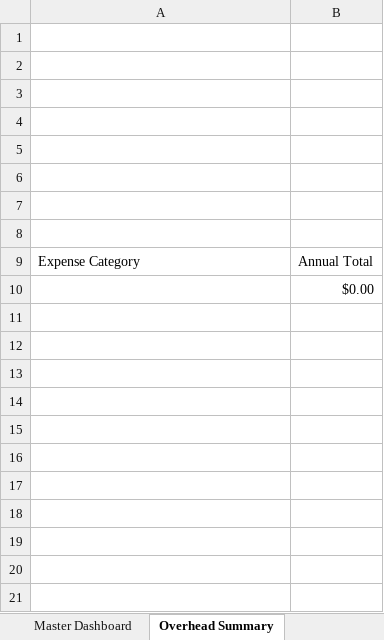
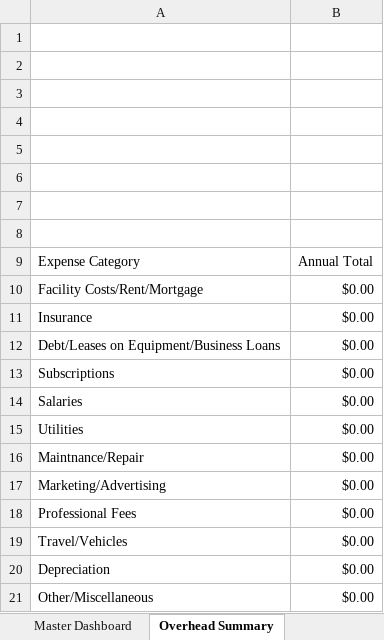
Before and after one commit to NemoArtifex/MAE-Custom-Workshop-Inventory-System, an Excel workbook: MAE_Workshop_Inventory_MASTER_TEMPLATE.xlsx, sheet Overhead Summary, drawn as a sheet; values as stored, in another font and other column widths than the file's, no borders; table styles not drawn; the diff names each change by its address in the sheet, - before the commit and + after, or states it on an @@ line.

Commit message:
in Excel added rows to table  Overhead_Summary, header: Expense Category to pre-populate the rows for the dropdown items to support creating a bar chart

```diff
--- a/MAE_Workshop_Inventory_MASTER_TEMPLATE.xlsx (sheet Overhead Summary)
+++ b/MAE_Workshop_Inventory_MASTER_TEMPLATE.xlsx (sheet Overhead Summary)
-A10: (empty)
+A10: Facility Costs/Rent/Mortgage
+row 11: Insurance | $0.00
+row 12: Debt/Leases on Equipment/Business Loans | $0.00
+row 13: Subscriptions | $0.00
+row 14: Salaries | $0.00
+row 15: Utilities | $0.00
+row 16: Maintnance/Repair | $0.00
+row 17: Marketing/Advertising | $0.00
+row 18: Professional Fees | $0.00
+row 19: Travel/Vehicles | $0.00
+row 20: Depreciation | $0.00
+row 21: Other/Miscellaneous | $0.00
```
